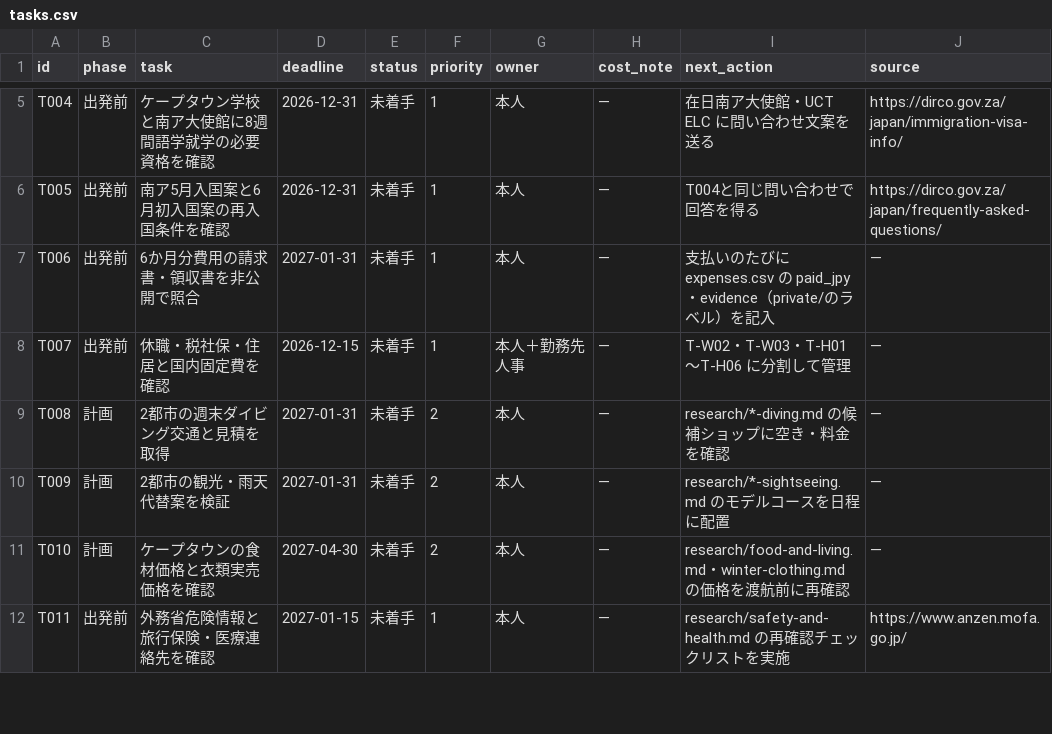
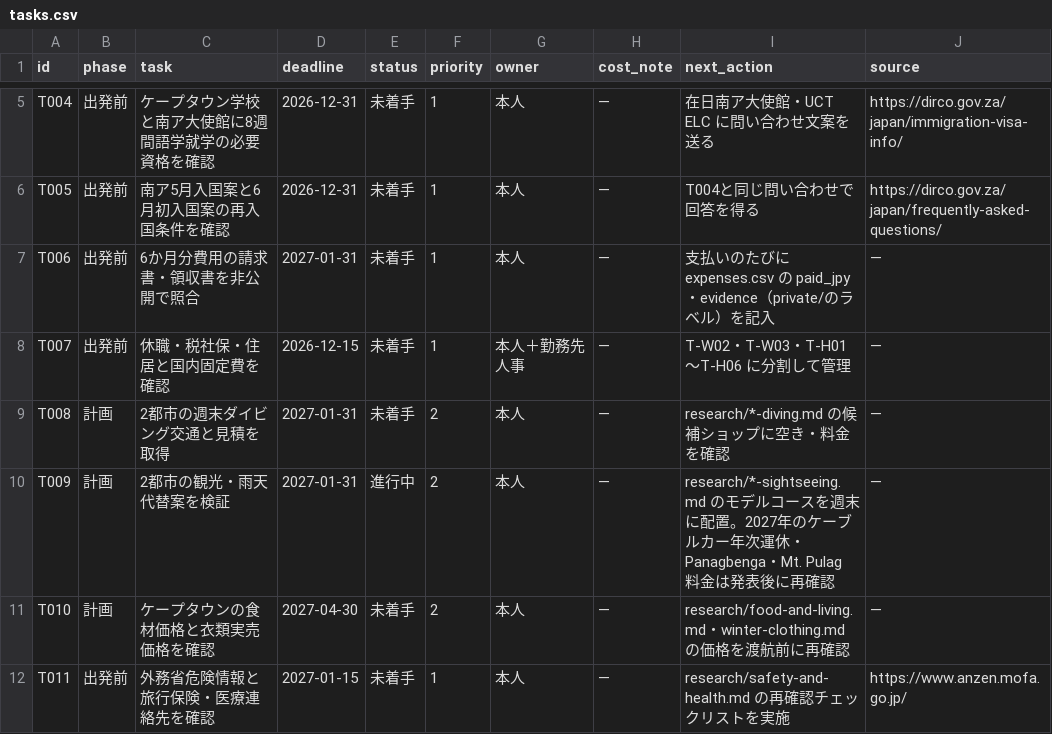
Before and after one commit to Rikkyhub/studying-abroad, a CSV file: data/tasks.csv, drawn as a sheet; only a part is shown, gaps mark what is left out; the diff names each change by its address in the sheet, - before the commit and + after, or states it on an @@ line.

```diff
--- a/data/tasks.csv
+++ b/data/tasks.csv
-E10 (status): 未着手
+E10 (status): 進行中
-I10 (next_action): …スを日程に配置
+I10 (next_action): …スを週末に配置。2027年のケーブルカー年次運休・Panagbenga・Mt. Pulag 料金は発表後に再確認
```
Also changed, not shown: data/expenses.csv, 7 other files.
